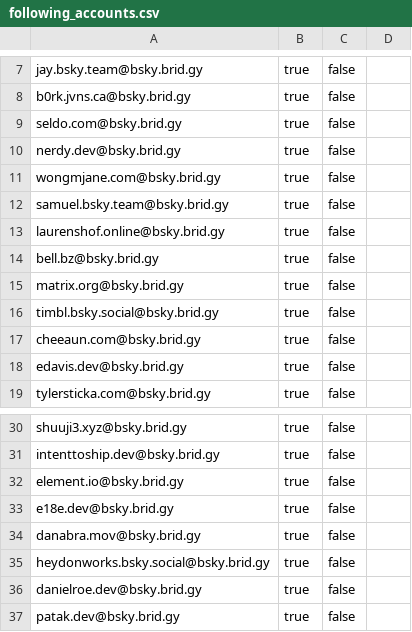
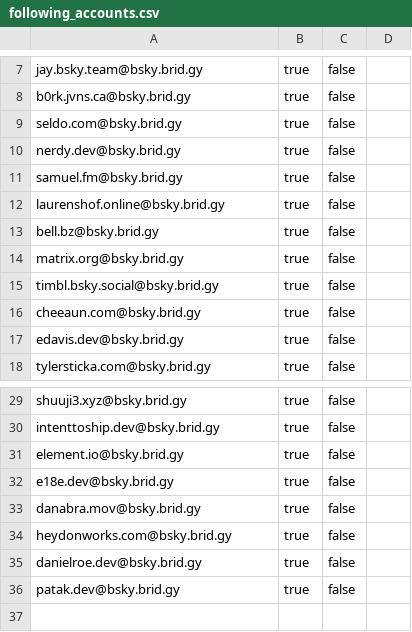
Before and after one commit to ayoayco/ayco.io-astro, a CSV file: public/following_accounts.csv, drawn as a sheet; only a part is shown, gaps mark what is left out.

Commit message:
feat: update bsky bridged csv

```diff
--- a/public/following_accounts.csv
+++ b/public/following_accounts.csv
@@ -10,4 +10,3 @@ seldo.com@bsky.brid.gy, true, false,
 nerdy.dev@bsky.brid.gy, true, false,
-wongmjane.com@bsky.brid.gy, true, false,
-samuel.bsky.team@bsky.brid.gy, true, false,
+samuel.fm@bsky.brid.gy, true, false,
 laurenshof.online@bsky.brid.gy, true, false,
@@ -34,3 +33,3 @@ e18e.dev@bsky.brid.gy, true, false,
 danabra.mov@bsky.brid.gy, true, false,
-heydonworks.bsky.social@bsky.brid.gy, true, false,
+heydonworks.com@bsky.brid.gy, true, false,
 danielroe.dev@bsky.brid.gy, true, false,
```
